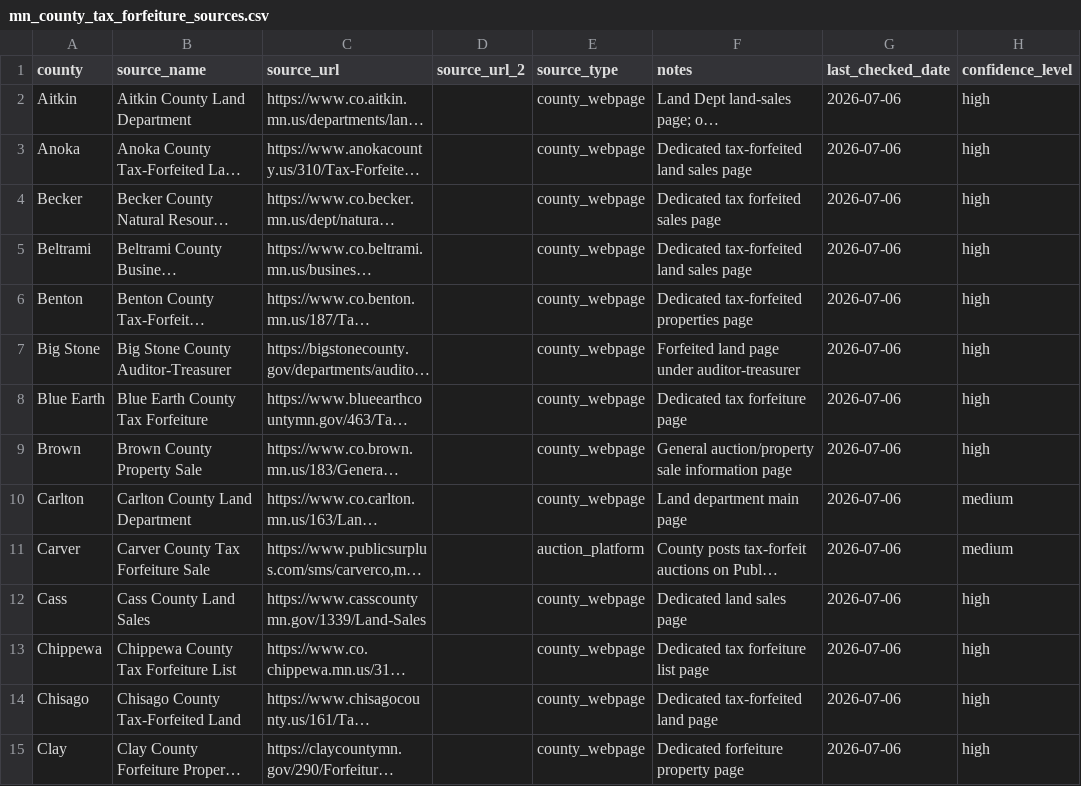
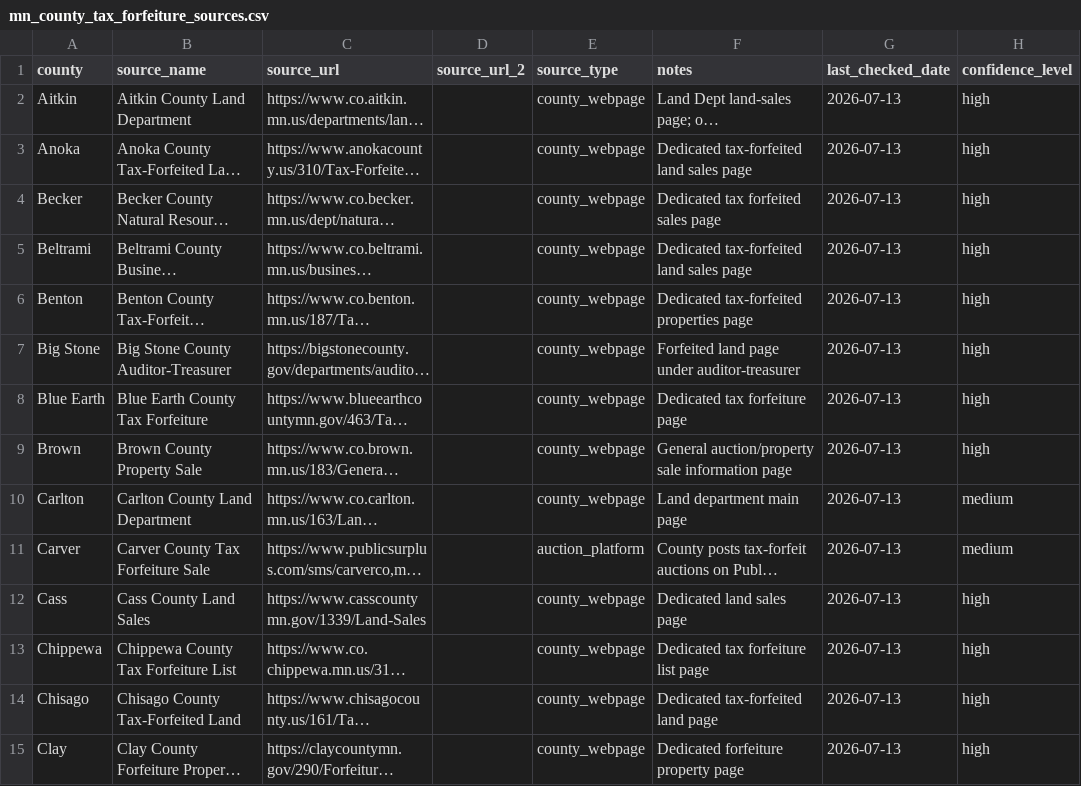
Before and after one commit to hunterpogo/mn-tax-forfeiture-tracker, a CSV file: mn_county_tax_forfeiture_sources.csv, drawn as a sheet; only a part is shown; long unchanged cells end in …; the diff covers the shown part only; the diff names each change by its address in the sheet, - before the commit and + after, or states it on an @@ line.

```diff
--- a/mn_county_tax_forfeiture_sources.csv
+++ b/mn_county_tax_forfeiture_sources.csv
-G2:G15 (last_checked_date): 2026-07-06
+G2:G15 (last_checked_date): 2026-07-13
```
Also changed, not shown: 76 edited cells elsewhere in this file, 4 other files.
